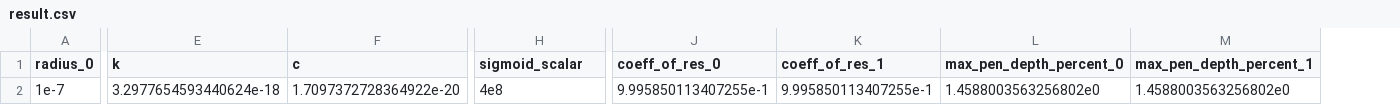
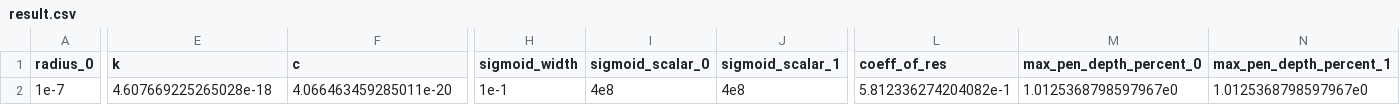
Before and after one commit to MarkCLewis/RustCollSim, a CSV file: data/result.csv, drawn as a sheet; only a part is shown, gaps mark what is left out; removed rows and columns are numbered as before the commit, all else as after; the diff covers the shown part only; the diff names each change by its address in the sheet, - before the commit and + after, or states it on an @@ line.

```diff
--- a/data/result.csv
+++ b/data/result.csv
+column H (sigmoid_width), row 2: 1e-1
+column J (sigmoid_scalar_1), row 2: 4e8
-column J (coeff_of_res_0), row 2: 9.995850113407255e-1
-column K (coeff_of_res_1), row 2: 9.995850113407255e-1
+column L (coeff_of_res), row 2: 5.812336274204082e-1
-I1: sigmoid_scalar
+I1: sigmoid_scalar_0
-E2 (k): 3.2977654593440624e-18
+E2 (k): 4.607669225265028e-18
-F2 (c): 1.7097372728364922e-20
+F2 (c): 4.066463459285011e-20
-M2 (max_pen_depth_percent_0): 1.4588003563256802e0
+M2 (max_pen_depth_percent_0): 1.0125368798597967e0
-N2 (max_pen_depth_percent_1): 1.4588003563256802e0
+N2 (max_pen_depth_percent_1): 1.0125368798597967e0
```
Also changed, not shown: 2 edited cells elsewhere in this file, 5 other files.
